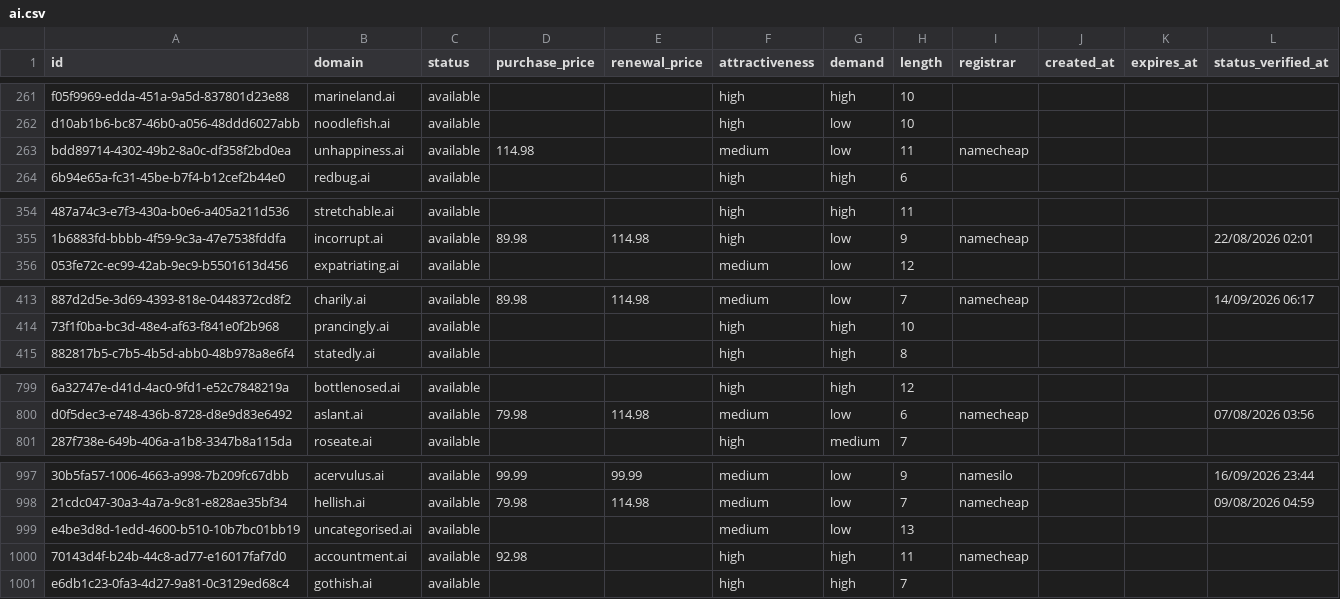
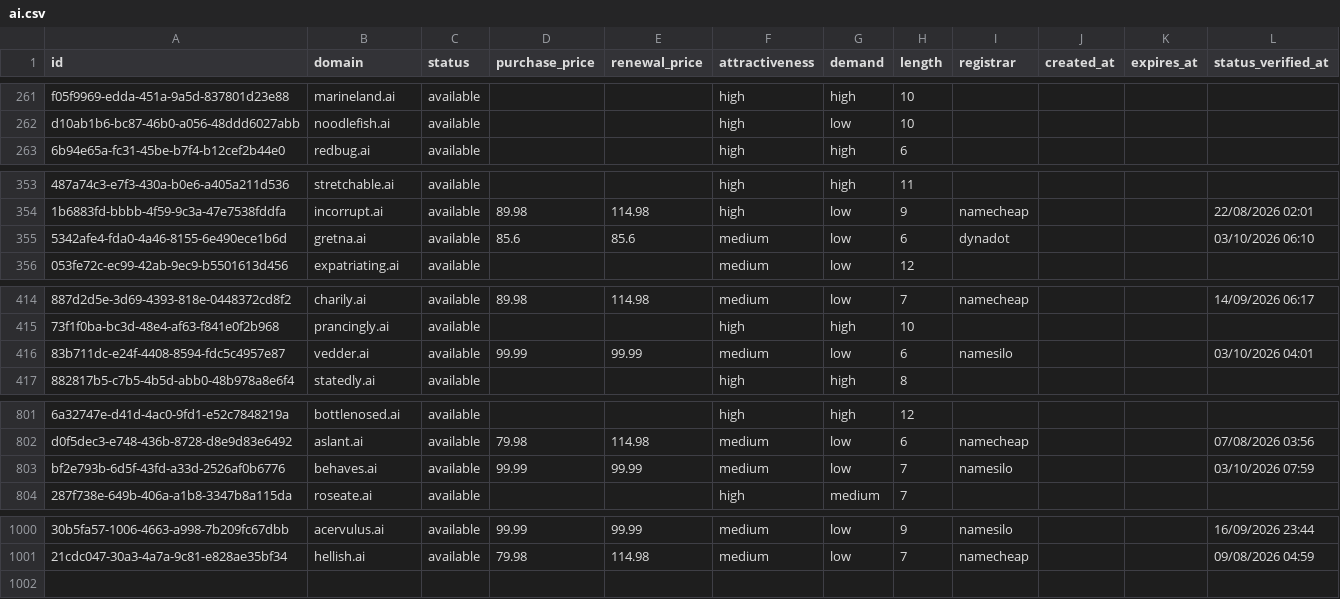
Before and after one commit to UniqueDomains/ai-oneword-domains, a CSV file: ai.csv, drawn as a sheet; only a part is shown, gaps mark what is left out; removed rows and columns are numbered as before the commit, all else as after; the diff covers the shown part only; the diff names each change by its address in the sheet, - before the commit and + after, or states it on an @@ line.

Commit message:
Domains update

```diff
--- a/ai.csv
+++ b/ai.csv
-row 263: bdd89714-4302-49b2-8a0c-df358f2bd0ea | unhappiness.ai | available | 114.98 |  | medium | low | 11 | namecheap
+row 355: 5342afe4-fda0-4a46-8155-6e490ece1b6d | gretna.ai | available | 85.6 | 85.6 | medium | low | 6 | dynadot |  |  | 03/10/2026 06:10
+row 416: 83b711dc-e24f-4408-8594-fdc5c4957e87 | vedder.ai | available | 99.99 | 99.99 | medium | low | 6 | namesilo |  |  | 03/10/2026 04:01
+row 803: bf2e793b-6d5f-43fd-a33d-2526af0b6776 | behaves.ai | available | 99.99 | 99.99 | medium | low | 7 | namesilo |  |  | 03/10/2026 07:59
-row 999: e4be3d8d-1edd-4600-b510-10b7bc01bb19 | uncategorised.ai | available |  |  | medium | low | 13
-row 1000: 70143d4f-b24b-44c8-ad77-e16017faf7d0 | accountment.ai | available | 92.98 |  | high | high | 11 | namecheap
-row 1001: e6db1c23-0fa3-4d27-9a81-0c3129ed68c4 | gothish.ai | available |  |  | high | high | 7
```
Also changed, not shown: 1 added row and 5 edited cells elsewhere in this file, 5 other files.
